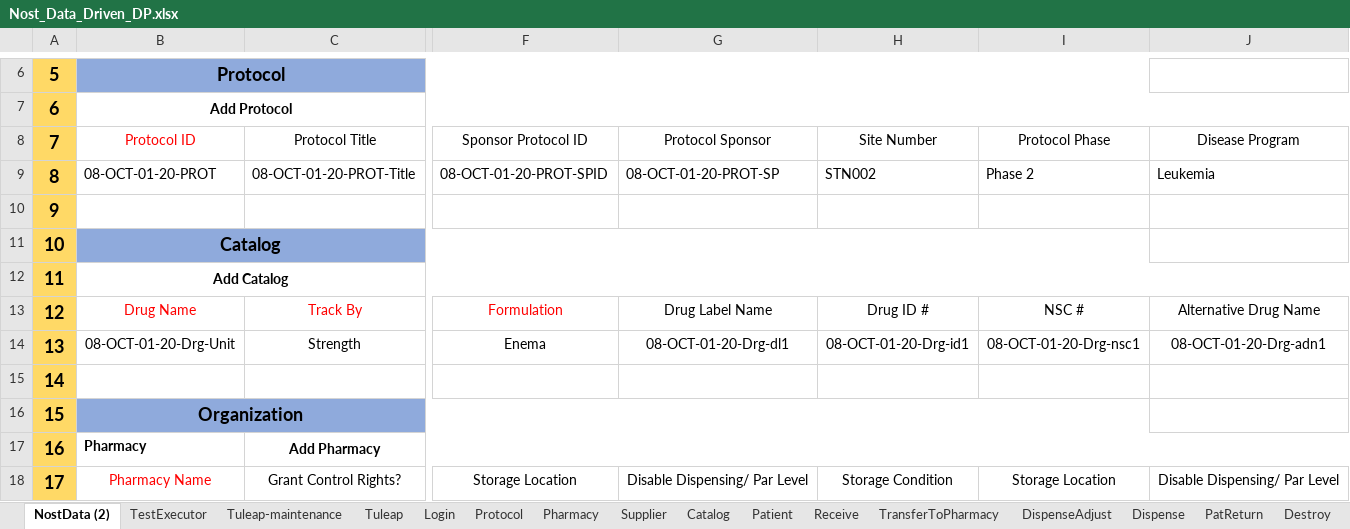
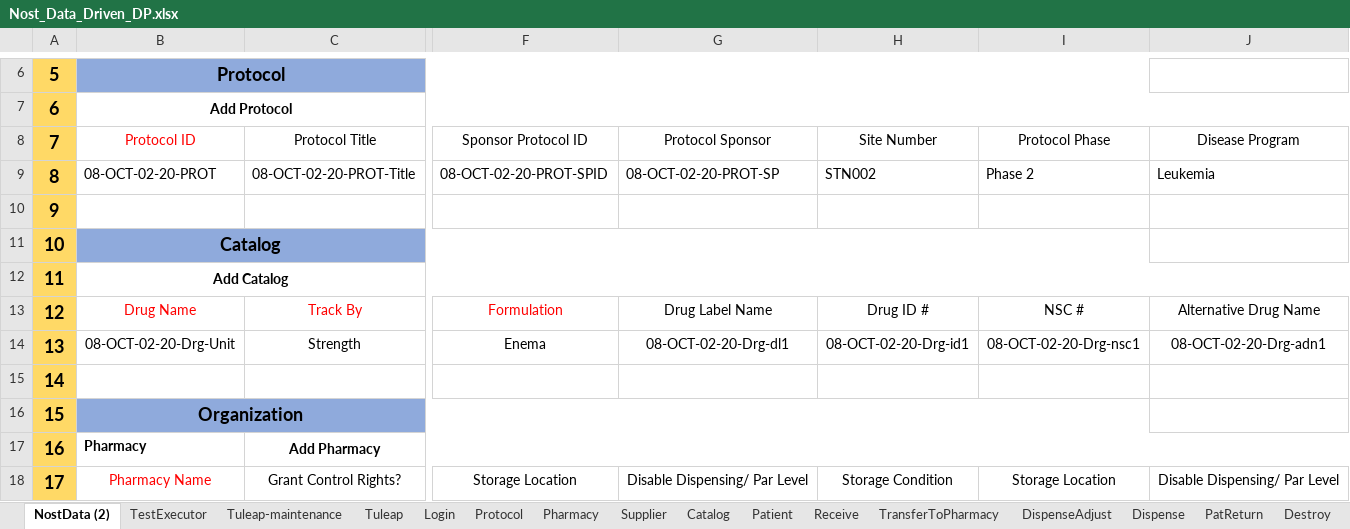
Before and after one commit to rjagadeesan-git/NostAutomation1, an Excel workbook: DataProvider/Nost_Data_Driven_DP.xlsx, sheet NostData (2), drawn as a sheet; only a part is shown, gaps mark what is left out; values as stored, in another font and other column widths than the file's, no borders; the diff covers the shown part only; the diff names each change by its address in the sheet, - before the commit and + after, or states it on an @@ line.

```diff
--- a/DataProvider/Nost_Data_Driven_DP.xlsx (sheet NostData (2))
+++ b/DataProvider/Nost_Data_Driven_DP.xlsx (sheet NostData (2))
-B9: 08-OCT-01-20-PROT
+B9: 08-OCT-02-20-PROT
-C9: 08-OCT-01-20-PROT-Title
+C9: 08-OCT-02-20-PROT-Title
-F9: 08-OCT-01-20-PROT-SPID
+F9: 08-OCT-02-20-PROT-SPID
-G9: 08-OCT-01-20-PROT-SP
+G9: 08-OCT-02-20-PROT-SP
-B14: 08-OCT-01-20-Drg-Unit
+B14: 08-OCT-02-20-Drg-Unit
-G14: 08-OCT-01-20-Drg-dl1
+G14: 08-OCT-02-20-Drg-dl1
-H14: 08-OCT-01-20-Drg-id1
+H14: 08-OCT-02-20-Drg-id1
-I14: 08-OCT-01-20-Drg-nsc1
+I14: 08-OCT-02-20-Drg-nsc1
-J14: 08-OCT-01-20-Drg-adn1
+J14: 08-OCT-02-20-Drg-adn1
```
Also changed, not shown: 20 edited cells elsewhere in this sheet, sheet Catalog, sheet Patient, sheet Protocol, sheet Supplier, sheet TransferToPharmacy, sheet ServicedEntity, 8 more sheets, 2 other files.
